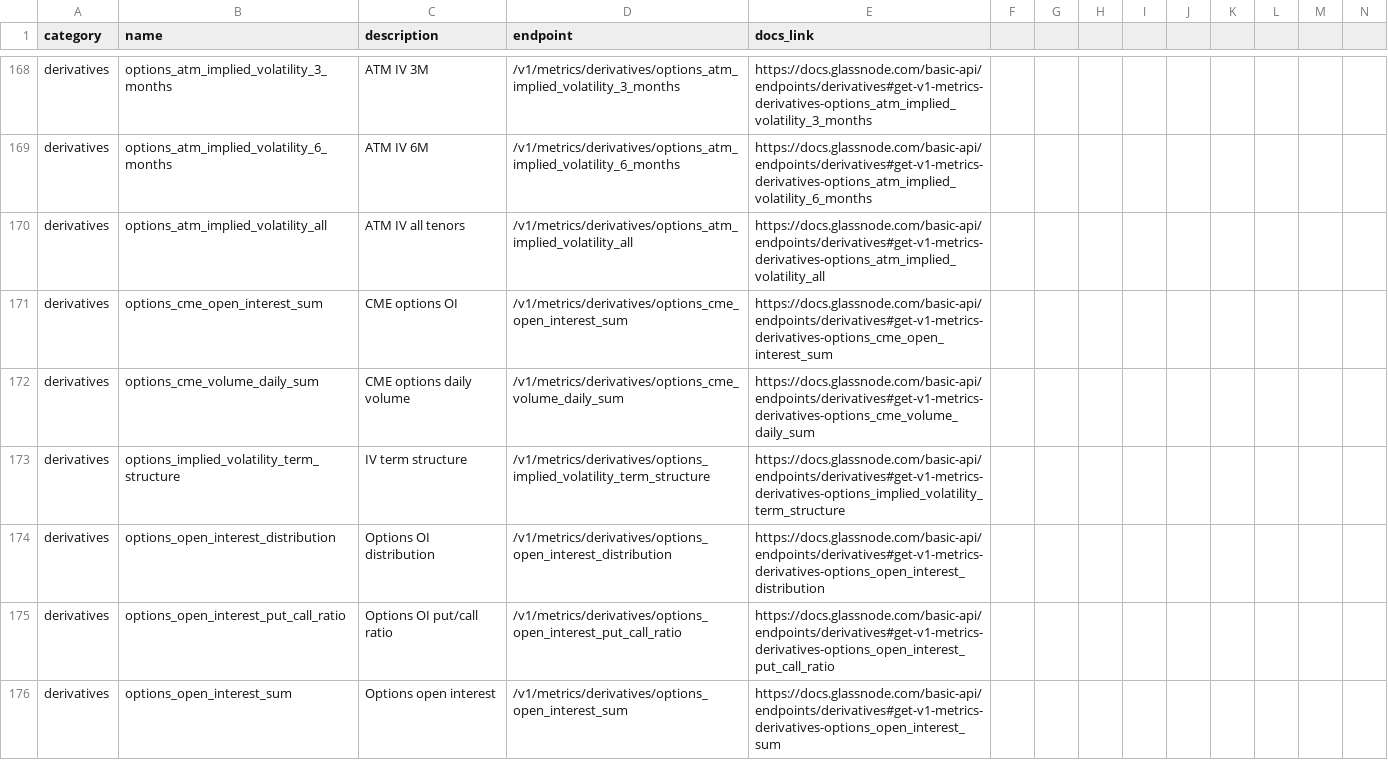
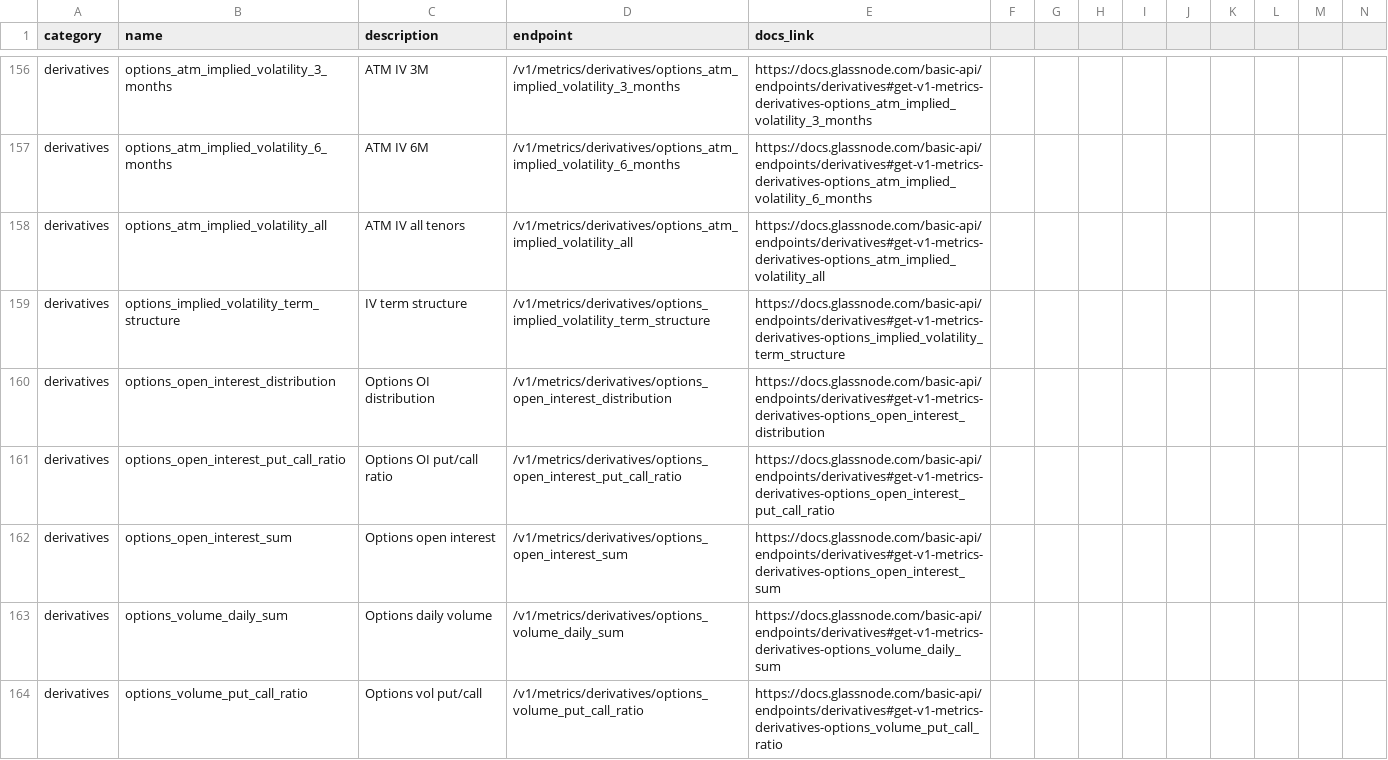
Before and after one commit to stepchoi-liquibit/glassnode_dist_pls_horseshoe, a CSV file: btc_glassnode_metrics.csv, drawn as a sheet; only a part is shown, gaps mark what is left out; the shorter side is filled out with more unchanged rows; rows hold the shown columns only; the diff covers the shown part only; the diff names each change by its address in the sheet, - before the commit and + after, or states it on an @@ line.

Commit message:
added data window for regularization/shrinkage

```diff
--- a/btc_glassnode_metrics.csv
+++ b/btc_glassnode_metrics.csv
-row 171: derivatives | options_cme_open_interest_sum | CME options OI | /v1/metrics/derivatives/options_cme_open_interest_sum | https://docs.glassnode.com/basic-api/endpoints/derivatives#get-v1-metrics-derivatives-options_cme_open_interest_sum
-row 172: derivatives | options_cme_volume_daily_sum | CME options daily volume | /v1/metrics/derivatives/options_cme_volume_daily_sum | https://docs.glassnode.com/basic-api/endpoints/derivatives#get-v1-metrics-derivatives-options_cme_volume_daily_sum
```
Also changed, not shown: 19 removed rows elsewhere in this file, 3 other files.
